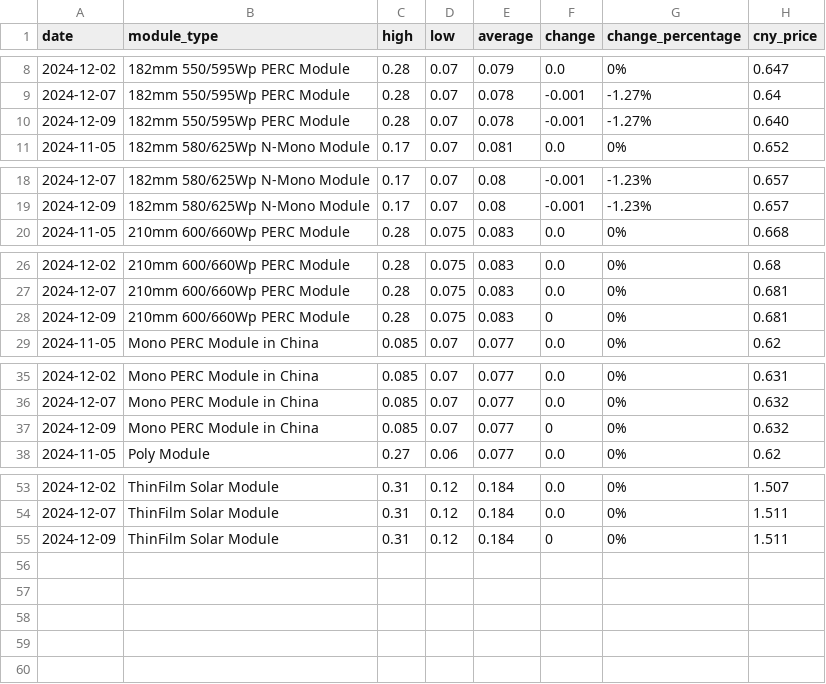
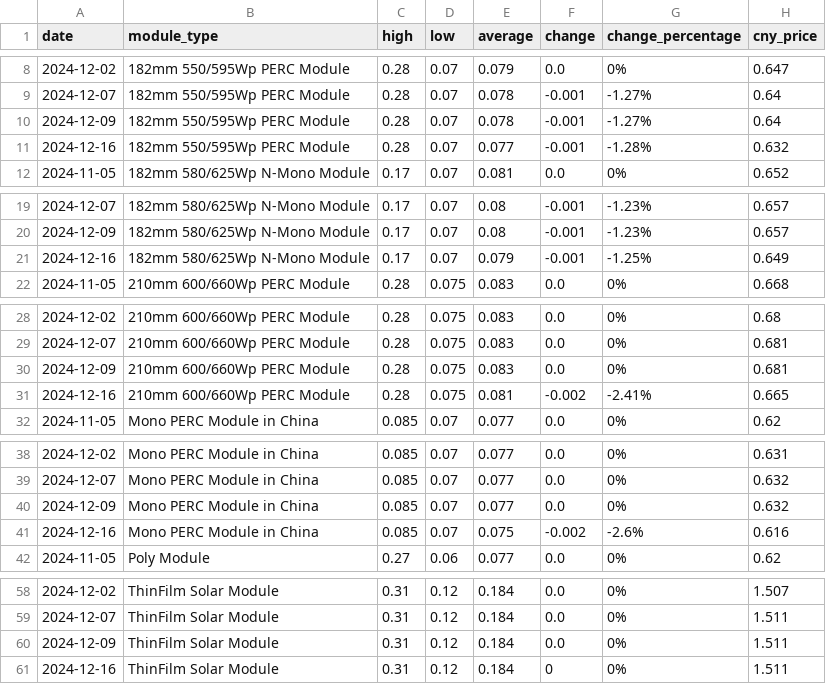
Before and after one commit to Souf-lrc/solar-price-tracker, a CSV file: data/processed/historical_prices.csv, drawn as a sheet; only a part is shown, gaps mark what is left out; the diff covers the shown part only.

```diff
--- a/data/processed/historical_prices.csv
+++ b/data/processed/historical_prices.csv
@@ -9,3 +9,4 @@ date,module_type,high,low,average,change,change_percentage,cny_price
 2024-12-07,182mm 550/595Wp PERC Module,0.28,0.07,0.078,-0.001,-1.27%,0.64
-2024-12-09,182mm 550/595Wp PERC Module,0.28,0.07,0.078,-0.001,-1.27%,0.640
+2024-12-09,182mm 550/595Wp PERC Module,0.28,0.07,0.078,-0.001,-1.27%,0.64
+2024-12-16,182mm 550/595Wp PERC Module,0.28,0.07,0.077,-0.001,-1.28%,0.632
 2024-11-05,182mm 580/625Wp N-Mono Module,0.17,0.07,0.081,0.0,0%,0.652
@@ -19,2 +20,3 @@ date,module_type,high,low,average,change,change_percentage,cny_price
 2024-12-09,182mm 580/625Wp N-Mono Module,0.17,0.07,0.08,-0.001,-1.23%,0.657
+2024-12-16,182mm 580/625Wp N-Mono Module,0.17,0.07,0.079,-0.001,-1.25%,0.649
 2024-11-05,210mm 600/660Wp PERC Module,0.28,0.075,0.083,0.0,0%,0.668
@@ -27,3 +29,4 @@ date,module_type,high,low,average,change,change_percentage,cny_price
 2024-12-07,210mm 600/660Wp PERC Module,0.28,0.075,0.083,0.0,0%,0.681
-2024-12-09,210mm 600/660Wp PERC Module,0.28,0.075,0.083,0,0%,0.681
+2024-12-09,210mm 600/660Wp PERC Module,0.28,0.075,0.083,0.0,0%,0.681
+2024-12-16,210mm 600/660Wp PERC Module,0.28,0.075,0.081,-0.002,-2.41%,0.665
 2024-11-05,Mono PERC Module in China,0.085,0.07,0.077,0.0,0%,0.62
@@ -36,3 +39,4 @@ date,module_type,high,low,average,change,change_percentage,cny_price
 2024-12-07,Mono PERC Module in China,0.085,0.07,0.077,0.0,0%,0.632
-2024-12-09,Mono PERC Module in China,0.085,0.07,0.077,0,0%,0.632
+2024-12-09,Mono PERC Module in China,0.085,0.07,0.077,0.0,0%,0.632
+2024-12-16,Mono PERC Module in China,0.085,0.07,0.075,-0.002,-2.6%,0.616
 2024-11-05,Poly Module,0.27,0.06,0.077,0.0,0%,0.62
@@ -54,2 +59,3 @@ date,module_type,high,low,average,change,change_percentage,cny_price
 2024-12-07,ThinFilm Solar Module,0.31,0.12,0.184,0.0,0%,1.511
-2024-12-09,ThinFilm Solar Module,0.31,0.12,0.184,0,0%,1.511
+2024-12-09,ThinFilm Solar Module,0.31,0.12,0.184,0.0,0%,1.511
+2024-12-16,ThinFilm Solar Module,0.31,0.12,0.184,0,0%,1.511
```
Also changed, not shown: 1 added row elsewhere in this file, data/processed/historical_freight_rates.csv, 5 other files.
